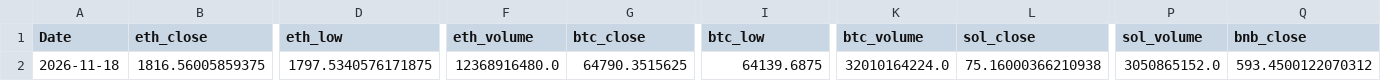
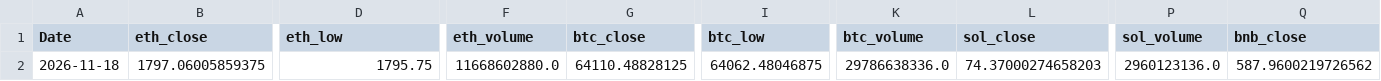
Before and after one commit to wscha231/eth-dashboard, a CSV file: lake/gold/eth_provisional_daily.csv, drawn as a sheet; only a part is shown, gaps mark what is left out; the diff covers the shown part only; the diff names each change by its address in the sheet, - before the commit and + after, or states it on an @@ line.

Commit message:
chore(data): refresh sources and settle retired forecasts

```diff
--- a/lake/gold/eth_provisional_daily.csv
+++ b/lake/gold/eth_provisional_daily.csv
-B2 (eth_close): 1816.56005859375
+B2 (eth_close): 1797.06005859375
-D2 (eth_low): 1797.5340576171875
+D2 (eth_low): 1795.75
-F2 (eth_volume): 12368916480.0
+F2 (eth_volume): 11668602880.0
-G2 (btc_close): 64790.3515625
+G2 (btc_close): 64110.48828125
-I2 (btc_low): 64139.6875
+I2 (btc_low): 64062.48046875
-K2 (btc_volume): 32010164224.0
+K2 (btc_volume): 29786638336.0
-L2 (sol_close): 75.16000366210938
+L2 (sol_close): 74.37000274658203
-P2 (sol_volume): 3050865152.0
+P2 (sol_volume): 2960123136.0
-Q2 (bnb_close): 593.4500122070312
+Q2 (bnb_close): 587.9600219726562
```
Also changed, not shown: 76 edited cells elsewhere in this file, lake/reports/collector_source_status.csv, 19 other files.
